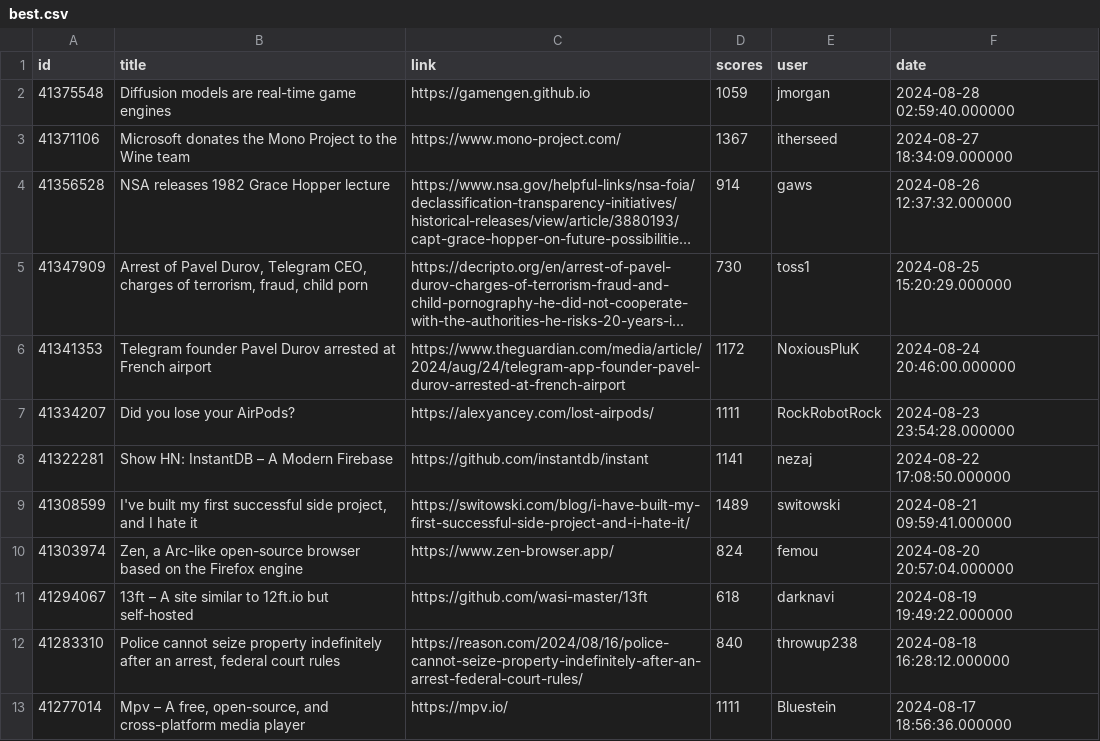
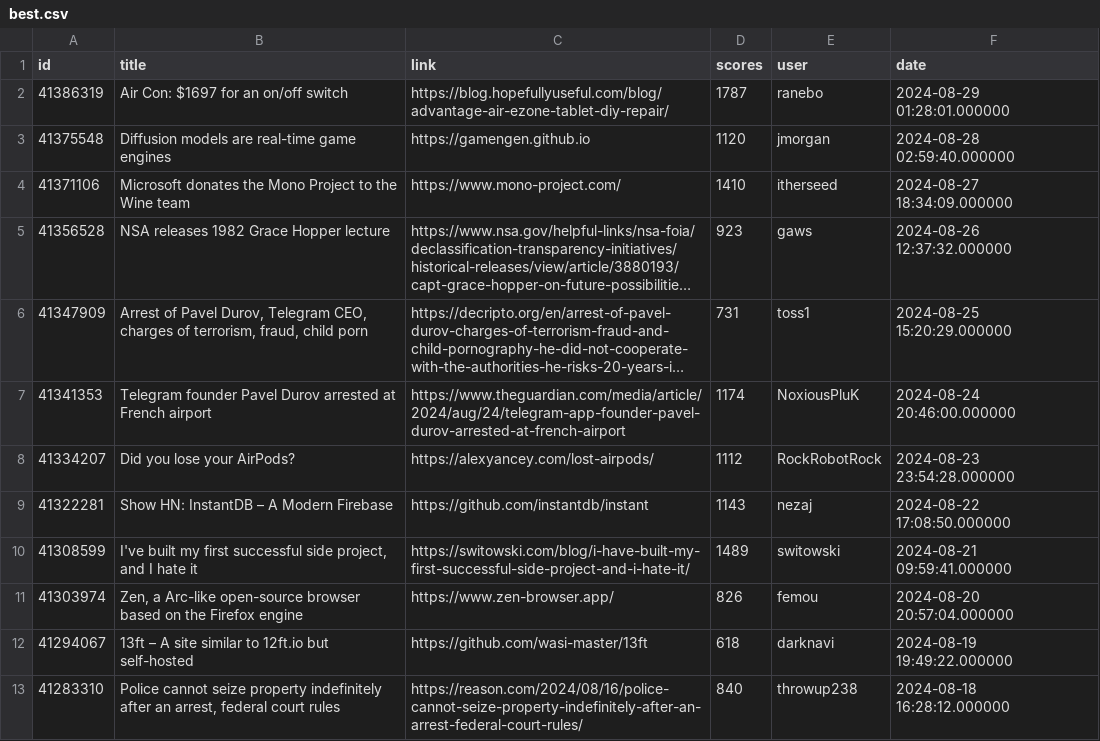
Before and after one commit to boda-sh/hacker-news-headlines, a CSV file: data/best.csv, drawn as a sheet; only a part is shown; the shorter side is filled out with more unchanged rows; long unchanged cells end in …; addresses are those after the commit; the diff names each change by its address in the sheet, - before the commit and + after, or states it on an @@ line.

```diff
--- a/data/best.csv
+++ b/data/best.csv
+row 2: 41386319 | Air Con: $1697 for an on/off switch | https://blog.hopefullyuseful.com/blog/advantage-air-ezone-tablet-diy-repair/ | 1787 | ranebo | 2024-08-29 01:28:01.000000
-D3 (scores): 1059
+D3 (scores): 1120
-D4 (scores): 1367
+D4 (scores): 1410
-D5 (scores): 914
+D5 (scores): 923
-D6 (scores): 730
+D6 (scores): 731
-D7 (scores): 1172
+D7 (scores): 1174
-D8 (scores): 1111
+D8 (scores): 1112
-D9 (scores): 1141
+D9 (scores): 1143
-D11 (scores): 824
+D11 (scores): 826
```
Also changed, not shown: data/yt.csv, 4 other files.
